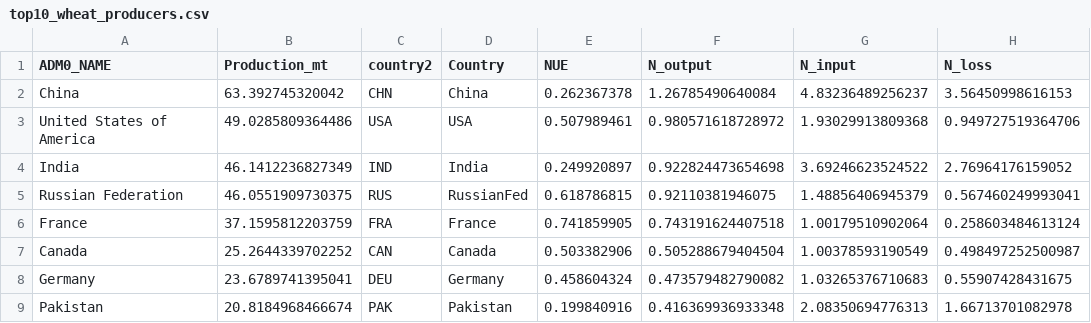
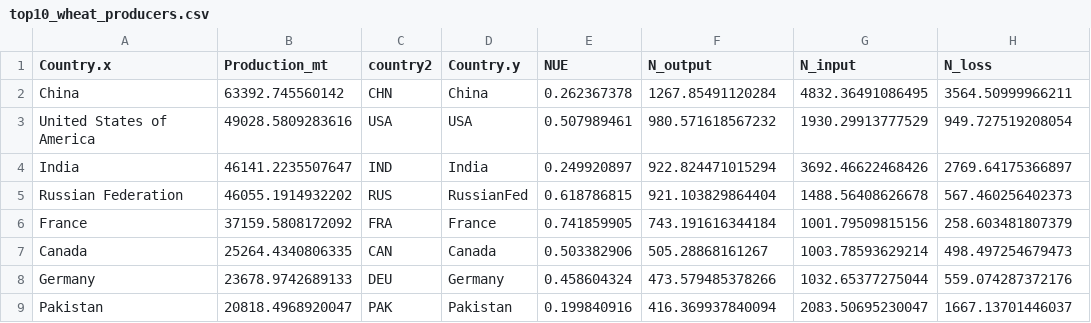
Before and after one commit to munizlimap15/assign_PL, a CSV file: top10_wheat_producers.csv, drawn as a sheet; only a part is shown; the diff covers the shown part only.

```diff
--- a/top10_wheat_producers.csv
+++ b/top10_wheat_producers.csv
@@ -1,9 +1,9 @@
-"ADM0_NAME","Production_mt","country2","Country","NUE","N_output","N_input","N_loss"
-"China",63.392745320042,"CHN","China",0.262367378,1.26785490640084,4.83236489256237,3.56450998616153
-"United States of America",49.0285809364486,"USA","USA",0.507989461,0.980571618728972,1.93029913809368,0.949727519364706
-"India",46.1412236827349,"IND","India",0.249920897,0.922824473654698,3.69246623524522,2.76964176159052
-"Russian Federation",46.0551909730375,"RUS","RussianFed",0.618786815,0.92110381946075,1.48856406945379,0.567460249993041
-"France",37.1595812203759,"FRA","France",0.741859905,0.743191624407518,1.00179510902064,0.258603484613124
-"Canada",25.2644339702252,"CAN","Canada",0.503382906,0.505288679404504,1.00378593190549,0.498497252500987
-"Germany",23.6789741395041,"DEU","Germany",0.458604324,0.473579482790082,1.03265376710683,0.55907428431675
-"Pakistan",20.8184968466674,"PAK","Pakistan",0.199840916,0.416369936933348,2.08350694776313,1.66713701082978
+"Country.x","Production_mt","country2","Country.y","NUE","N_output","N_input","N_loss"
+"China",63392.745560142,"CHN","China",0.262367378,1267.85491120284,4832.36491086495,3564.50999966211
+"United States of America",49028.5809283616,"USA","USA",0.507989461,980.571618567232,1930.29913777529,949.727519208054
+"India",46141.2235507647,"IND","India",0.249920897,922.824471015294,3692.46622468426,2769.64175366897
+"Russian Federation",46055.1914932202,"RUS","RussianFed",0.618786815,921.103829864404,1488.56408626678,567.460256402373
+"France",37159.5808172092,"FRA","France",0.741859905,743.191616344184,1001.79509815156,258.603481807379
+"Canada",25264.4340806335,"CAN","Canada",0.503382906,505.28868161267,1003.78593629214,498.497254679473
+"Germany",23678.9742689133,"DEU","Germany",0.458604324,473.579485378266,1032.65377275044,559.074287372176
+"Pakistan",20818.4968920047,"PAK","Pakistan",0.199840916,416.369937840094,2083.50695230047,1667.13701446037
```
Also changed, not shown: 8 edited cells elsewhere in this file, production_country.csv, 7 other files.
